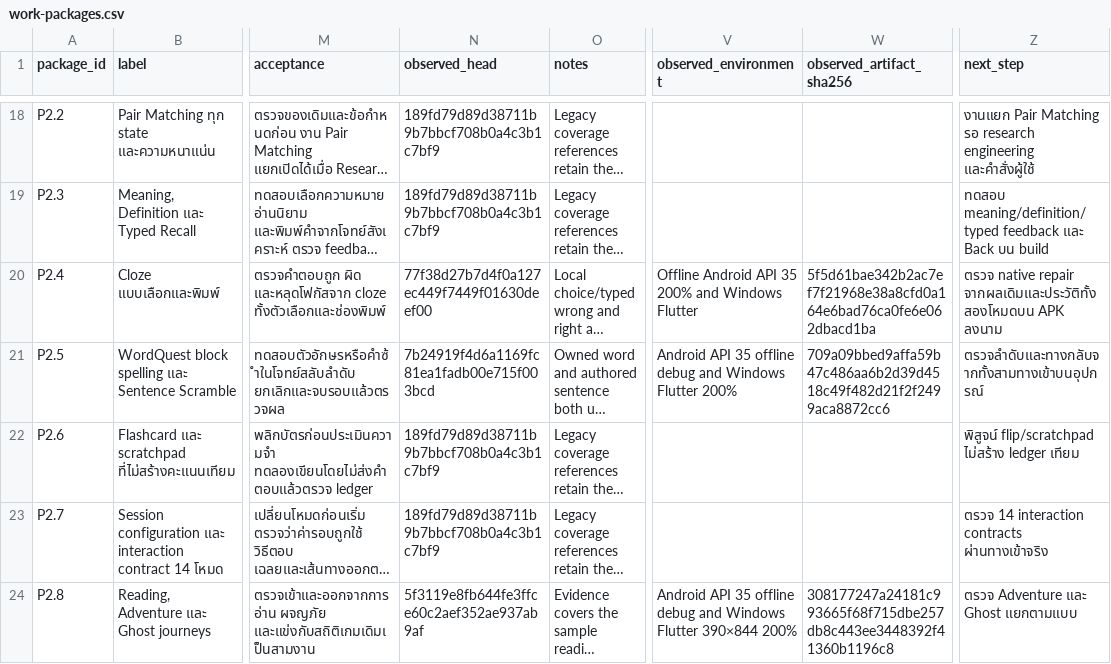
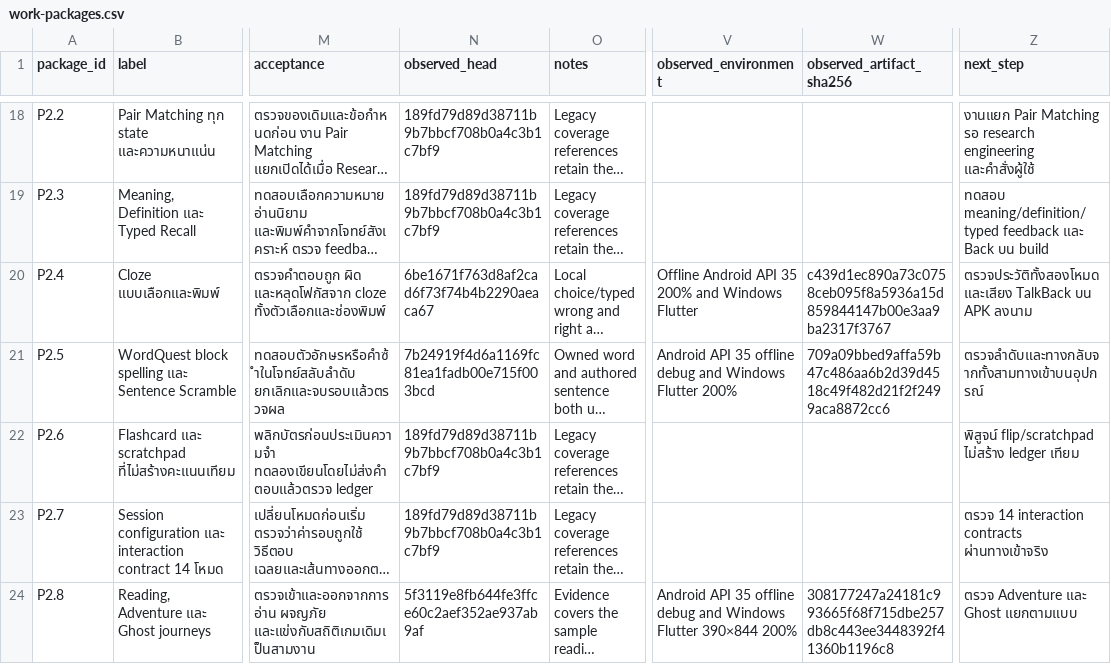
Before and after one commit to Phoomxo/LexiQuest, a CSV file: docs/development/figcraft-v1/evidence/work-packages.csv, drawn as a sheet; only a part is shown, gaps mark what is left out; long unchanged cells end in …; the diff names each change by its address in the sheet, - before the commit and + after, or states it on an @@ line.

```diff
--- a/docs/development/figcraft-v1/evidence/work-packages.csv
+++ b/docs/development/figcraft-v1/evidence/work-packages.csv
-N20 (observed_head): 77f38d27b7d4f0a127ec449f7449f01630deef00
+N20 (observed_head): 6be1671f763d8af2cad6f73f74b4b2290aeaca67
-W20 (observed_artifact_sha256): 5f5d61bae342b2ac7ef7f21968e38a8cfd0a164e6bad76ca0fe6e062dbacd1ba
+W20 (observed_artifact_sha256): c439d1ec890a73c0758ceb095f8a5936a15d859844147b00e3aa9ba2317f3767
-Z20 (next_step): ตรวจ native repair จากผลเดิมและประวัติทั้งสองโหมดบน APK ลงนาม
+Z20 (next_step): ตรวจประวัติทั้งสองโหมดและเสียง TalkBack บน APK ลงนาม
```
Also changed, not shown: docs/development/figcraft-v1/evidence/features.csv, 3 other files.
